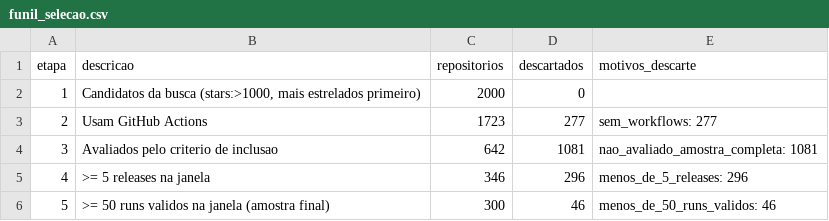
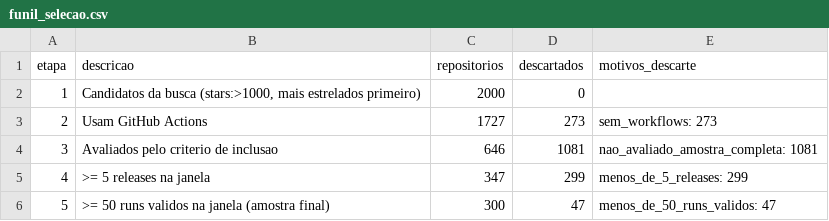
Before and after one commit to PedroL10/Laboratorios, a CSV file: LAB03/resultados/funil_selecao.csv, drawn as a sheet.

```diff
--- a/LAB03/resultados/funil_selecao.csv
+++ b/LAB03/resultados/funil_selecao.csv
@@ -2,5 +2,5 @@ etapa,descricao,repositorios,descartados,motivos_descarte
 1,"Candidatos da busca (stars:>1000, mais estrelados primeiro)",2000,0,
-2,Usam GitHub Actions,1723,277,sem_workflows: 277
-3,Avaliados pelo criterio de inclusao,642,1081,nao_avaliado_amostra_completa: 1081
-4,>= 5 releases na janela,346,296,menos_de_5_releases: 296
-5,>= 50 runs validos na janela (amostra final),300,46,menos_de_50_runs_validos: 46
+2,Usam GitHub Actions,1727,273,sem_workflows: 273
+3,Avaliados pelo criterio de inclusao,646,1081,nao_avaliado_amostra_completa: 1081
+4,>= 5 releases na janela,347,299,menos_de_5_releases: 299
+5,>= 50 runs validos na janela (amostra final),300,47,menos_de_50_runs_validos: 47
```
Also changed, not shown: LAB03/resultados/amostra.csv, 12 other files.
